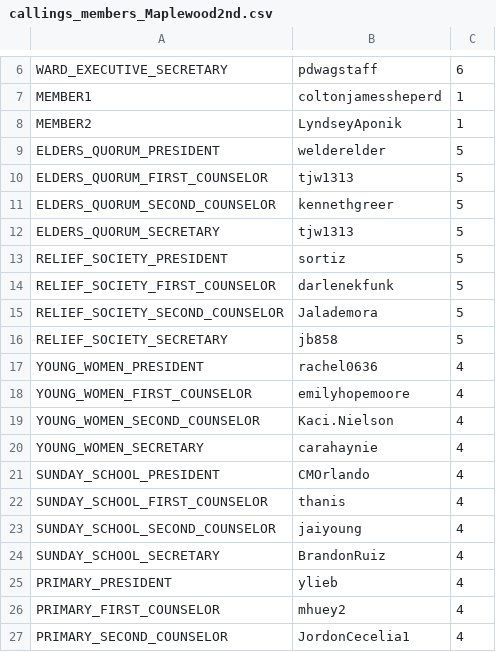
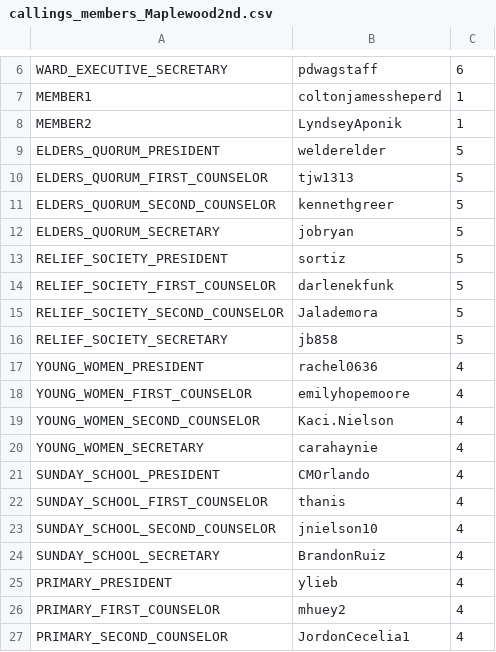
Before and after one commit to rodrimarti1/studyappium3, a CSV file: src/main/java/LDSToolsAppium/Units/callings_members_Maplewood2nd.csv, drawn as a sheet; only a part is shown, gaps mark what is left out.

```diff
--- a/src/main/java/LDSToolsAppium/Units/callings_members_Maplewood2nd.csv
+++ b/src/main/java/LDSToolsAppium/Units/callings_members_Maplewood2nd.csv
@@ -11,3 +11,3 @@ ELDERS_QUORUM_FIRST_COUNSELOR,tjw1313,5
 ELDERS_QUORUM_SECOND_COUNSELOR,kennethgreer,5
-ELDERS_QUORUM_SECRETARY,tjw1313,5
+ELDERS_QUORUM_SECRETARY,jobryan,5
 RELIEF_SOCIETY_PRESIDENT,sortiz,5
@@ -22,3 +22,3 @@ SUNDAY_SCHOOL_PRESIDENT,CMOrlando,4
 SUNDAY_SCHOOL_FIRST_COUNSELOR,thanis,4
-SUNDAY_SCHOOL_SECOND_COUNSELOR,jaiyoung,4
+SUNDAY_SCHOOL_SECOND_COUNSELOR,jnielson10,4
 SUNDAY_SCHOOL_SECRETARY,BrandonRuiz,4
```
Also changed, not shown: 1 other file.
